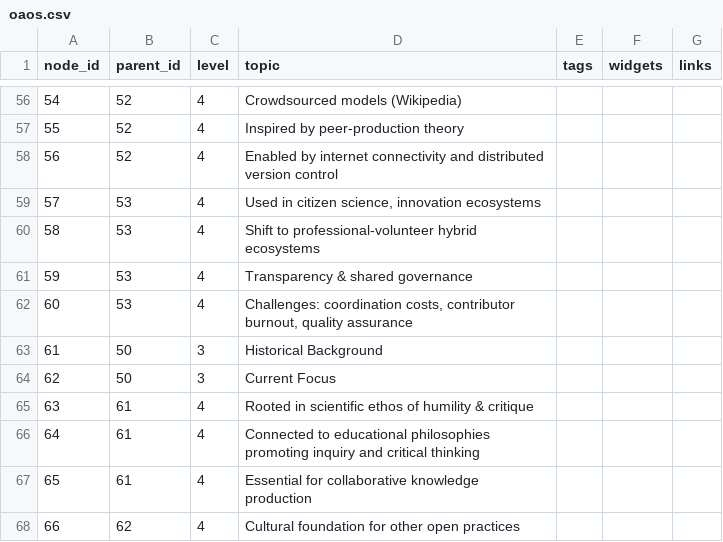
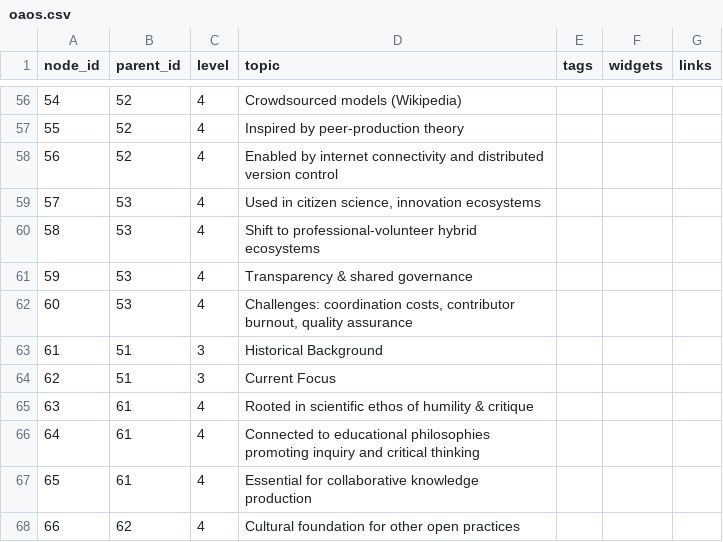
Before and after one commit to tkguha/oa, a CSV file: oaos.csv, drawn as a sheet; only a part is shown, gaps mark what is left out.

Commit message:
Update oaos.csv

```diff
--- a/oaos.csv
+++ b/oaos.csv
@@ -62,4 +62,4 @@
 60,53,4,"Challenges: coordination costs, contributor burnout, quality assurance",,,
-61,50,3,Historical Background,,,
-62,50,3,Current Focus,,,
+61,51,3,Historical Background,,,
+62,51,3,Current Focus,,,
 63,61,4,Rooted in scientific ethos of humility & critique,,,
```
